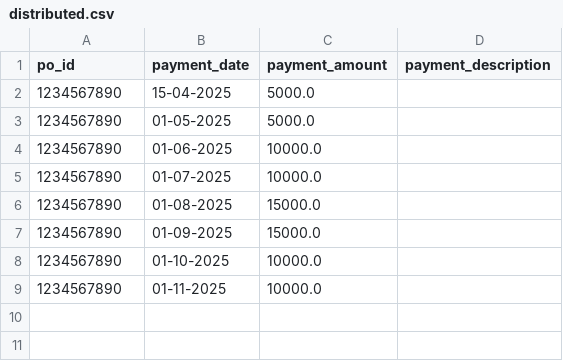
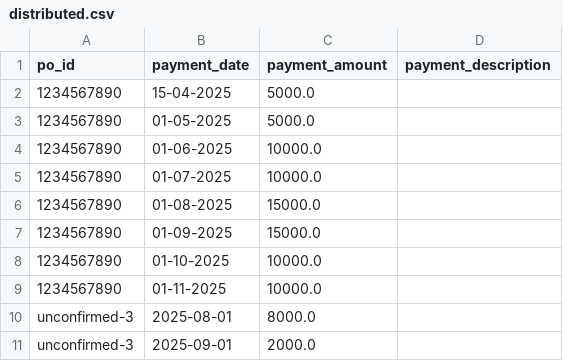
Before and after one commit to RishabhSpark/Financial-Tracker, a CSV file: output/distributed.csv, drawn as a sheet; the diff names each change by its address in the sheet, - before the commit and + after, or states it on an @@ line.

```diff
--- a/output/distributed.csv
+++ b/output/distributed.csv
+row 10: unconfirmed-3 | 2025-08-01 | 8000.0
+row 11: unconfirmed-3 | 2025-09-01 | 2000.0
```
Also changed, not shown: output/purchase_orders.csv, 7 other files.
